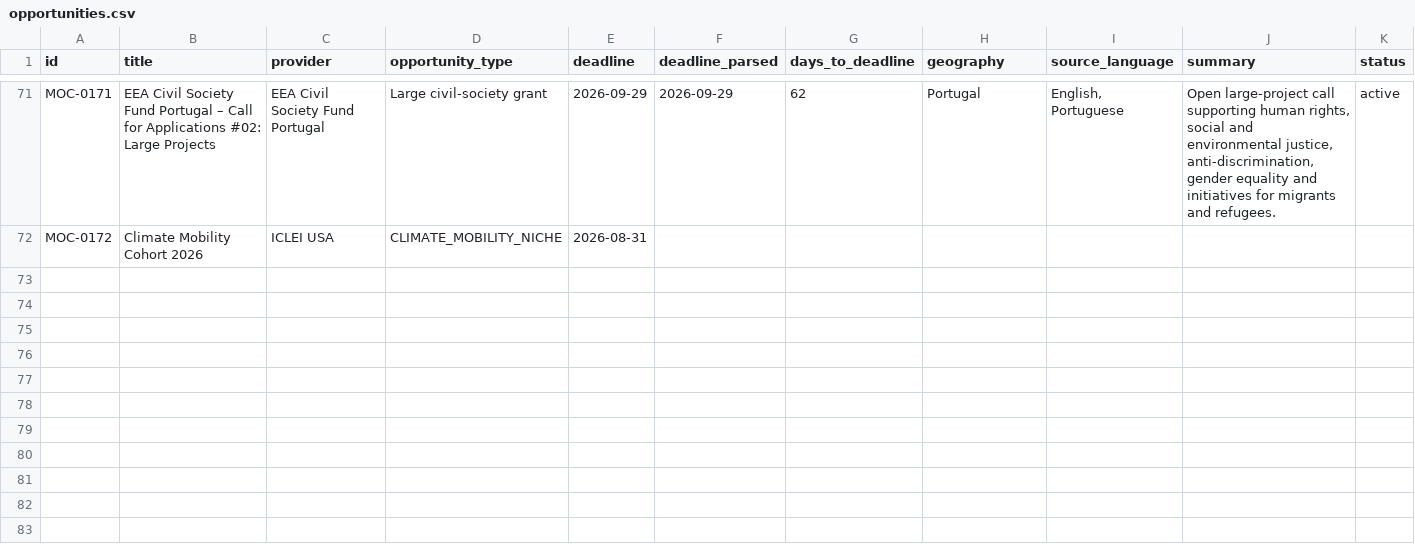
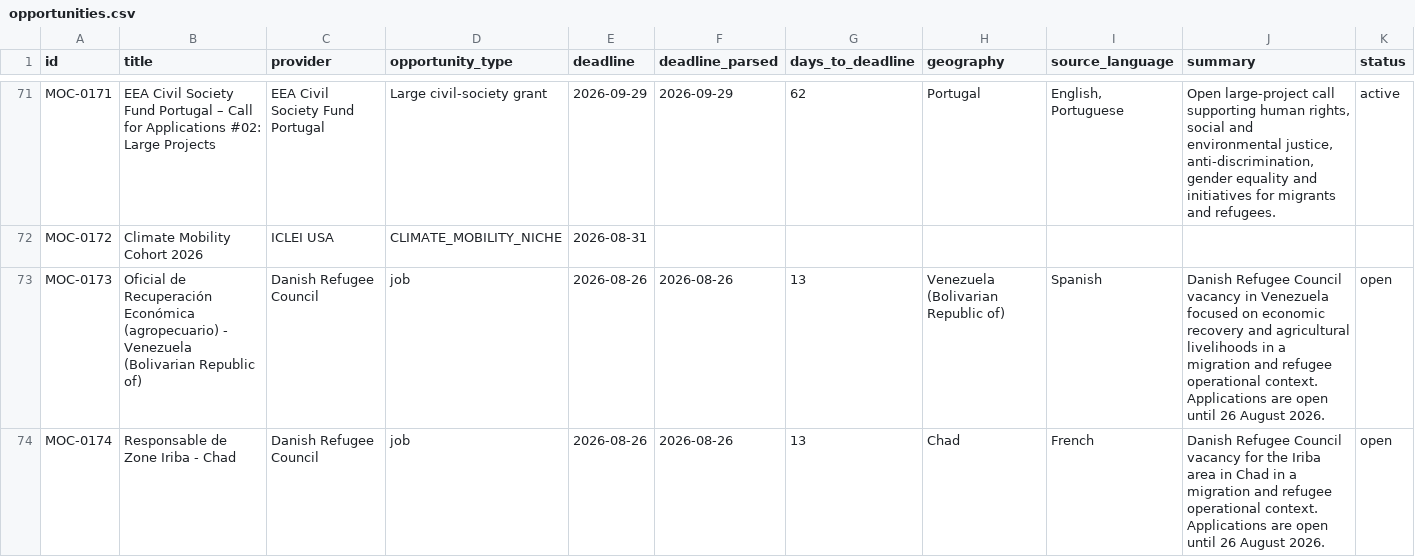
Before and after one commit to IdeasDV/migration-opportunity-calendar, a CSV file: opportunities.csv, drawn as a sheet; only a part is shown, gaps mark what is left out; rows hold the shown columns only; the diff names each change by its address in the sheet, - before the commit and + after, or states it on an @@ line.

Commit message:
Add two certified DRC opportunities

```diff
--- a/opportunities.csv
+++ b/opportunities.csv
+row 73: MOC-0173 | Oficial de Recuperación Económica (agropecuario) - Venezuela (Bolivarian Republic of) | Danish Refugee Council | job | 2026-08-26 | 2026-08-26 | 13 | Venezuela (Bolivarian Republic of) | Spanish | Danish Refugee Council vacancy in Venezuela focused on economic recovery and agricultural livelihoods in a migration and refugee operational context. Applications are open until 26 August 2026. | open
+row 74: MOC-0174 | Responsable de Zone Iriba - Chad | Danish Refugee Council | job | 2026-08-26 | 2026-08-26 | 13 | Chad | French | Danish Refugee Council vacancy for the Iriba area in Chad in a migration and refugee operational context. Applications are open until 26 August 2026. | open
```
Also changed, not shown: 1 other file.
